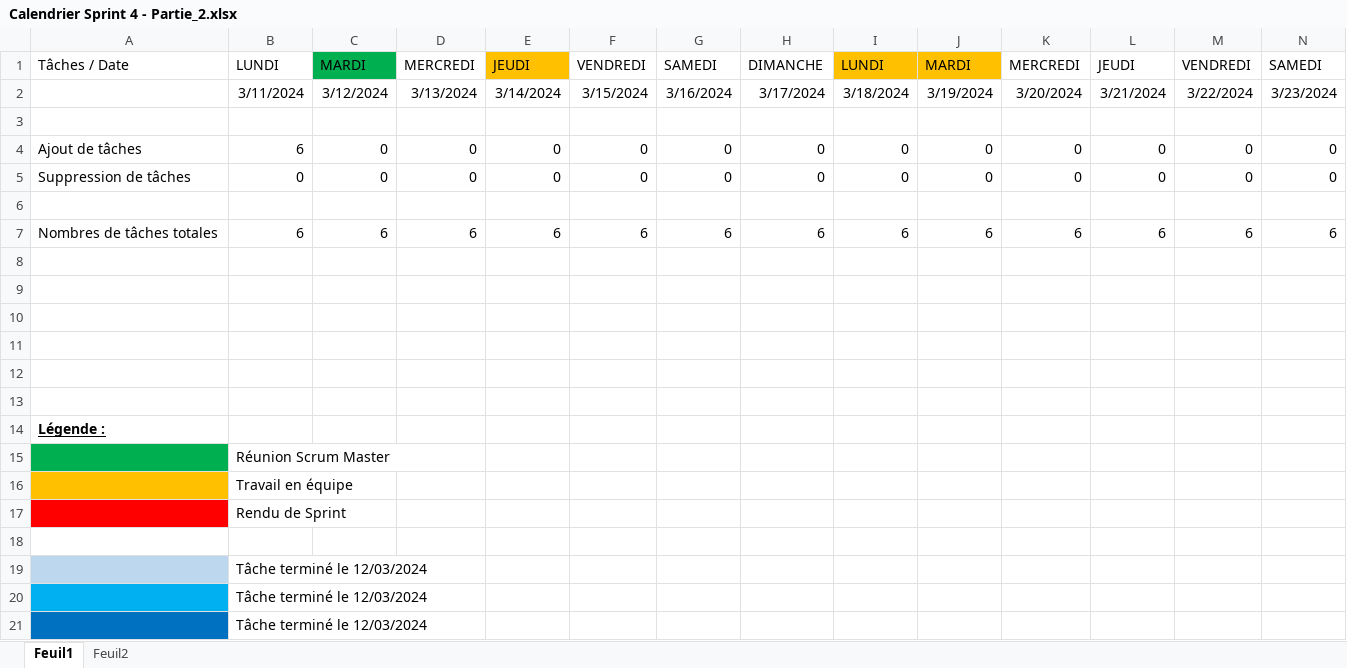
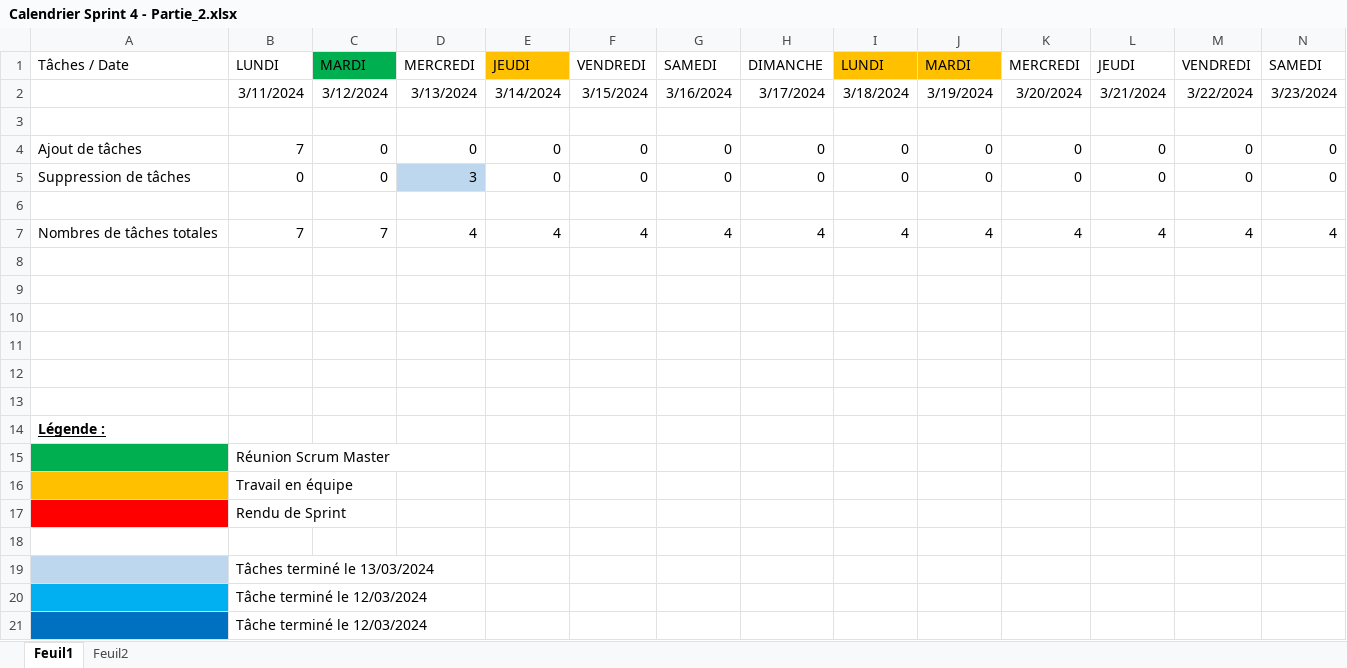
Before and after one commit to BMaurice56/Parser, an Excel workbook: Artéfacts/Artéfacts Sprint 4 - Partie_2/Calendrier Sprint 4 - Partie_2.xlsx, sheet Feuil1, drawn as a sheet; only a part is shown; values as stored, in another font and other column widths than the file's, no borders; removed rows and columns are numbered as before the commit, all else as after; rows hold the shown columns only; the diff names each change by its address in the sheet, - before the commit and + after, or states it on an @@ line.

Commit message:
MAJ artéfacts

```diff
--- a/Artéfacts/Artéfacts Sprint 4 - Partie_2/Calendrier Sprint 4 - Partie_2.xlsx (sheet Feuil1)
+++ b/Artéfacts/Artéfacts Sprint 4 - Partie_2/Calendrier Sprint 4 - Partie_2.xlsx (sheet Feuil1)
-B4: 6
+B4: 7
-D5: 0
+D5: 3
-D5 fill: none
+D5 fill: #BDD7EE
-row 7: Nombres de tâches totales | 6 | 6 | 6 | 6 | 6 | 6 | 6 | 6 | 6 | 6 | 6 | 6 | 6
+row 7: Nombres de tâches totales | 7 | 7 | 4 | 4 | 4 | 4 | 4 | 4 | 4 | 4 | 4 | 4 | 4
-B19: Tâche terminé le 12/03/2024
+B19: Tâches terminé le 13/03/2024
```
Also changed, not shown: sheet Feuil2, 1 other file.
